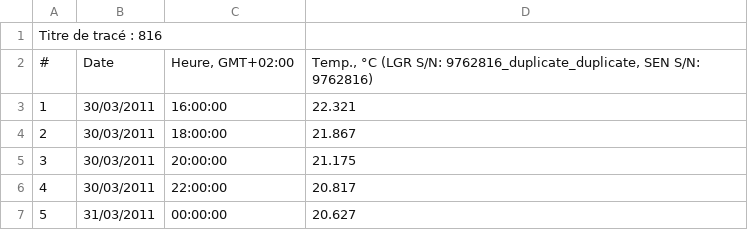
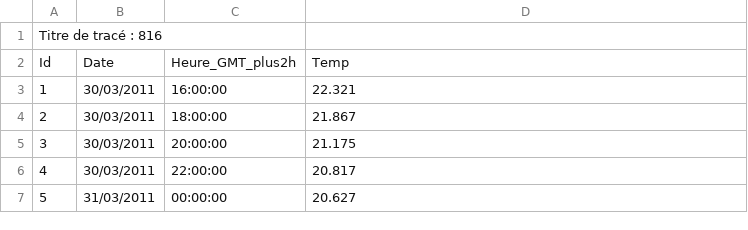
Before and after one commit to smdlabtech/Web-Odon-Analytics, a CSV file: _data/OdonT5 816_2011-2017.csv, drawn as a sheet; only a part is shown; removed rows and columns are numbered as before the commit, all else as after; the diff names each change by its address in the sheet, - before the commit and + after, or states it on an @@ line.

```diff
--- a/_data/OdonT5 816_2011-2017.csv
+++ b/_data/OdonT5 816_2011-2017.csv
-row 2: # | Date | Heure, GMT+02:00 | Temp., °C (LGR S/N: 9762816_duplicate_duplicate, SEN S/N: 9762816)
+row 2: Id | Date | Heure_GMT_plus2h | Temp
```
Also changed, not shown: _data/OdonT1 812_2011-2017.csv, _data/OdonT2 813_2011-2017.csv, 5 other files.
